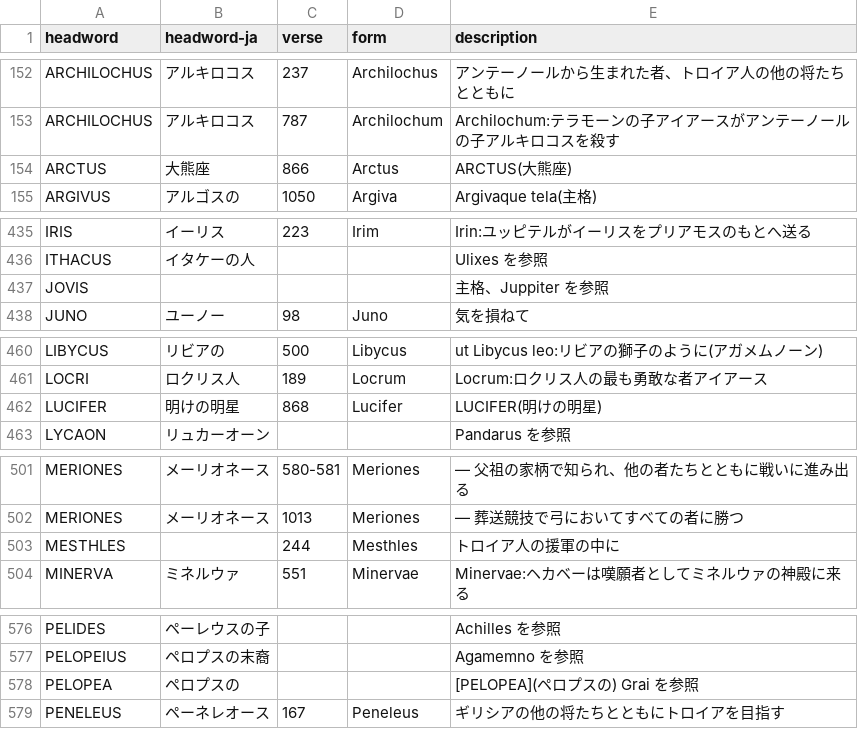
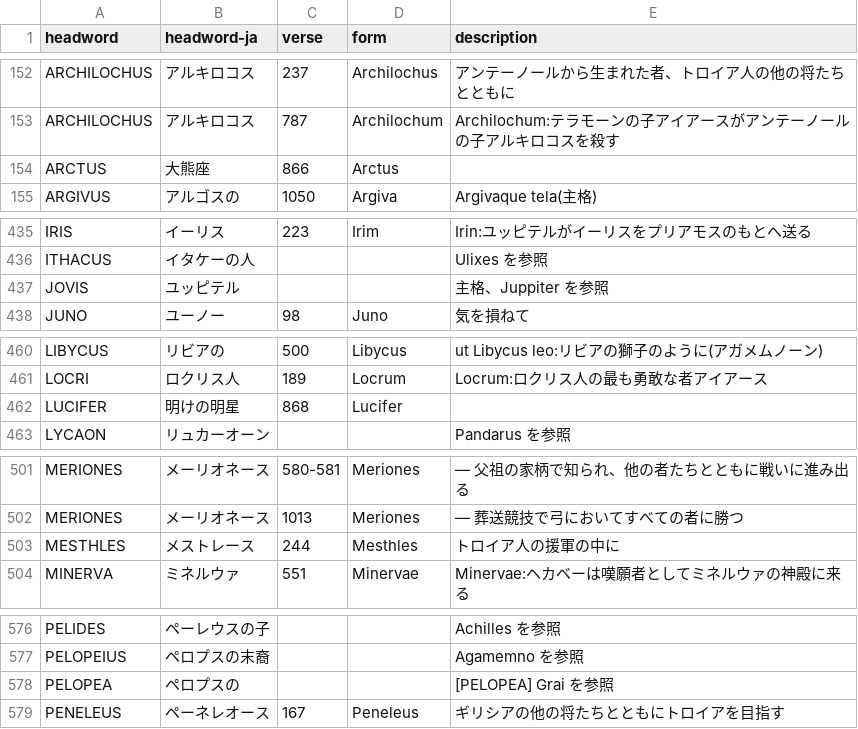
Before and after one commit to 7shi/ilias-latina, a TSV file: texts/4-plessis/INDEX-ja.tsv, drawn as a sheet; only a part is shown, gaps mark what is left out; the diff covers the shown part only.

Commit message:
Correct INDEX-en.tsv and INDEX-ja.tsv by hand, and describe them in the READMEs
Every row was compared with the Latin: descriptions cut at the wrong
place (notes and cross-references in Vollmer, HESIONA and PYLAEMEN in
Plessis) are fixed, and the translated headwords not in the
translations are added.  In Plessis's translations the dash of XANTHUS
912 is restored and index-ja.md gives the readings of JOVIS, AUGUSTUM
and CRETAEUS.

```diff
--- a/texts/4-plessis/INDEX-ja.tsv
+++ b/texts/4-plessis/INDEX-ja.tsv
@@ -153,3 +153,3 @@ ARCHILOCHUS	アルキロコス	237	Archilochus	アンテーノールから生ま
 ARCHILOCHUS	アルキロコス	787	Archilochum	Archilochum:テラモーンの子アイアースがアンテーノールの子アルキロコスを殺す
-ARCTUS	大熊座	866	Arctus	ARCTUS(大熊座)
+ARCTUS	大熊座	866	Arctus	
 ARGIVUS	アルゴスの	1050	Argiva	Argivaque tela(主格)
@@ -436,3 +436,3 @@ IRIS	イーリス	223	Irim	Irin:ユッピテルがイーリスをプリアモス
 ITHACUS	イタケーの人			Ulixes を参照
-JOVIS				主格、Juppiter を参照
+JOVIS	ユッピテル			主格、Juppiter を参照
 JUNO	ユーノー	98	Juno	気を損ねて
@@ -461,3 +461,3 @@ LIBYCUS	リビアの	500	Libycus	ut Libycus leo:リビアの獅子のように(
 LOCRI	ロクリス人	189	Locrum	Locrum:ロクリス人の最も勇敢な者アイアース
-LUCIFER	明けの明星	868	Lucifer	LUCIFER(明けの明星)
+LUCIFER	明けの明星	868	Lucifer	
 LYCAON	リュカーオーン			Pandarus を参照
@@ -502,3 +502,3 @@ MERIONES	メーリオネース	580-581	Meriones	— 父祖の家柄で知られ
 MERIONES	メーリオネース	1013	Meriones	— 葬送競技で弓においてすべての者に勝つ
-MESTHLES		244	Mesthles	トロイア人の援軍の中に
+MESTHLES	メストレース	244	Mesthles	トロイア人の援軍の中に
 MINERVA	ミネルウァ	551	Minervae	Minervae:ヘカベーは嘆願者としてミネルウァの神殿に来る
@@ -577,3 +577,3 @@ PELIDES	ペーレウスの子			Achilles を参照
 PELOPEIUS	ペロプスの末裔			Agamemno を参照
-PELOPEA	ペロプスの			[PELOPEA](ペロプスの) Grai を参照
+PELOPEA	ペロプスの			[PELOPEA] Grai を参照
 PENELEUS	ペーネレオース	167	Peneleus	ギリシアの他の将たちとともにトロイアを目指す
```
Also changed, not shown: 11 edited cells elsewhere in this file, texts/4-plessis/INDEX-en.tsv, 6 other files.
